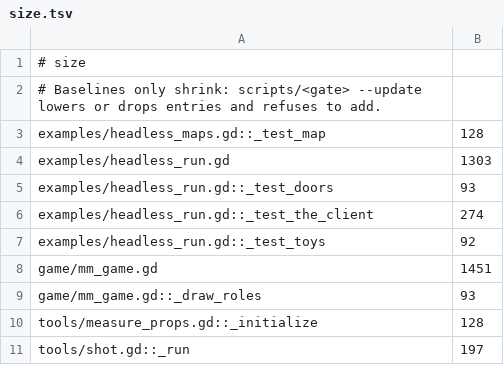
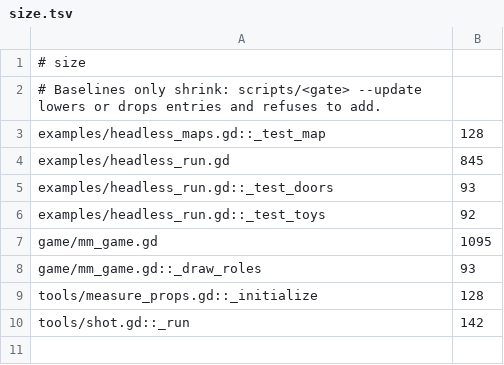
Before and after one commit to zees-games/game-murder-mystery, a TSV file: ci/efficiency/size.tsv, drawn as a sheet.

```diff
--- a/ci/efficiency/size.tsv
+++ b/ci/efficiency/size.tsv
@@ -3,9 +3,8 @@
 examples/headless_maps.gd::_test_map	128
-examples/headless_run.gd	1303
+examples/headless_run.gd	845
 examples/headless_run.gd::_test_doors	93
-examples/headless_run.gd::_test_the_client	274
 examples/headless_run.gd::_test_toys	92
-game/mm_game.gd	1451
+game/mm_game.gd	1095
 game/mm_game.gd::_draw_roles	93
 tools/measure_props.gd::_initialize	128
-tools/shot.gd::_run	197
+tools/shot.gd::_run	142
```
Also changed, not shown: ci/efficiency/comments.tsv, 2 other files.
